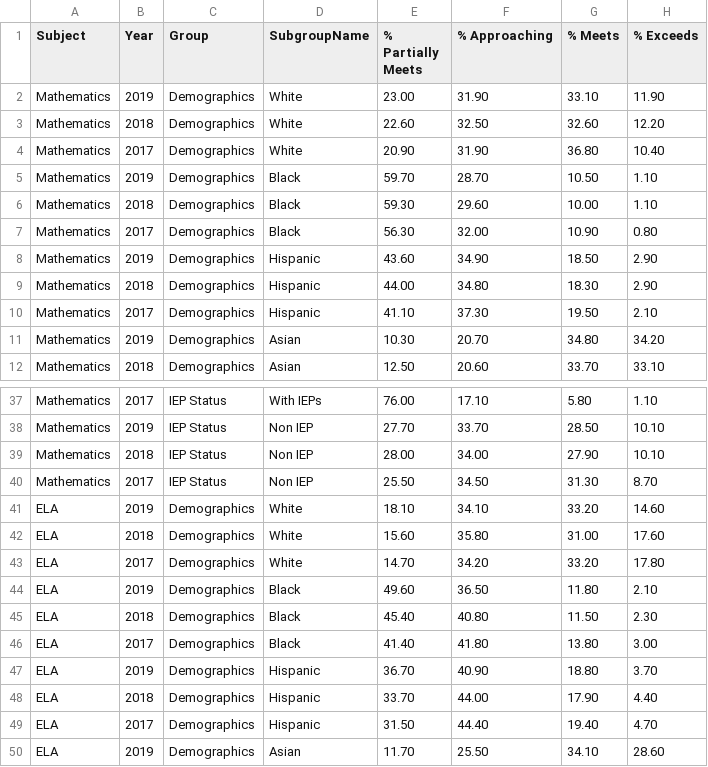
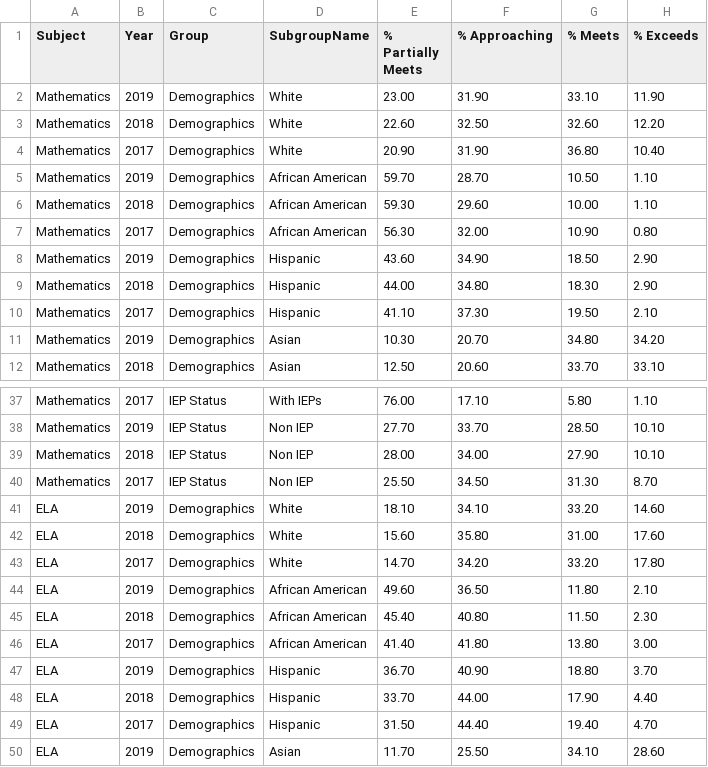
Before and after one commit to wdsilva2/wdsilva2.github.io, a CSV file: alldata.csv, drawn as a sheet; only a part is shown, gaps mark what is left out.

Commit message:
Add files via upload

```diff
--- a/alldata.csv
+++ b/alldata.csv
@@ -4,5 +4,5 @@ Mathematics,2018,Demographics,White,22.60,32.50,32.60,12.20
 Mathematics,2017,Demographics,White,20.90,31.90,36.80,10.40
-Mathematics,2019,Demographics,Black,59.70,28.70,10.50,1.10
-Mathematics,2018,Demographics,Black,59.30,29.60,10.00,1.10
-Mathematics,2017,Demographics,Black,56.30,32.00,10.90,0.80
+Mathematics,2019,Demographics,African American,59.70,28.70,10.50,1.10
+Mathematics,2018,Demographics,African American,59.30,29.60,10.00,1.10
+Mathematics,2017,Demographics,African American,56.30,32.00,10.90,0.80
 Mathematics,2019,Demographics,Hispanic,43.60,34.90,18.50,2.90
@@ -43,5 +43,5 @@ ELA,2018,Demographics,White,15.60,35.80,31.00,17.60
 ELA,2017,Demographics,White,14.70,34.20,33.20,17.80
-ELA,2019,Demographics,Black,49.60,36.50,11.80,2.10
-ELA,2018,Demographics,Black,45.40,40.80,11.50,2.30
-ELA,2017,Demographics,Black,41.40,41.80,13.80,3.00
+ELA,2019,Demographics,African American,49.60,36.50,11.80,2.10
+ELA,2018,Demographics,African American,45.40,40.80,11.50,2.30
+ELA,2017,Demographics,African American,41.40,41.80,13.80,3.00
 ELA,2019,Demographics,Hispanic,36.70,40.90,18.80,3.70
```
